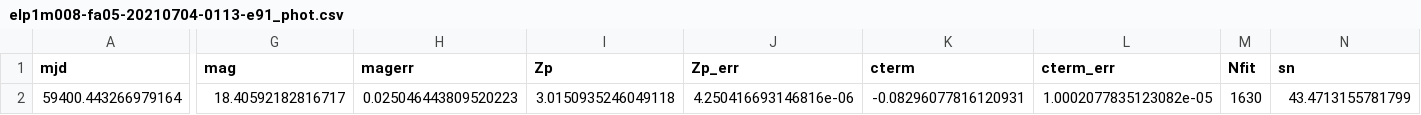
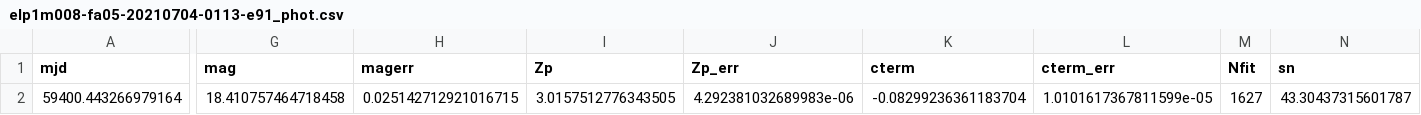
Before and after one commit to zvanderbosch/LCO_phot, a CSV file: data/elp1m008-fa05-20210704-0113-e91_phot.csv, drawn as a sheet; only a part is shown, gaps mark what is left out; the diff names each change by its address in the sheet, - before the commit and + after, or states it on an @@ line.

```diff
--- a/data/elp1m008-fa05-20210704-0113-e91_phot.csv
+++ b/data/elp1m008-fa05-20210704-0113-e91_phot.csv
-G2 (mag): 18.40592182816717
+G2 (mag): 18.410757464718458
-H2 (magerr): 0.025046443809520223
+H2 (magerr): 0.025142712921016715
-I2 (Zp): 3.0150935246049118
+I2 (Zp): 3.0157512776343505
-J2 (Zp_err): 4.250416693146816e-06
+J2 (Zp_err): 4.292381032689983e-06
-K2 (cterm): -0.08296077816120931
+K2 (cterm): -0.08299236361183704
-L2 (cterm_err): 1.0002077835123082e-05
+L2 (cterm_err): 1.0101617367811599e-05
-M2 (Nfit): 1630
+M2 (Nfit): 1627
-N2 (sn): 43.4713155781799
+N2 (sn): 43.30437315601787
```
Also changed, not shown: 3 other files.
